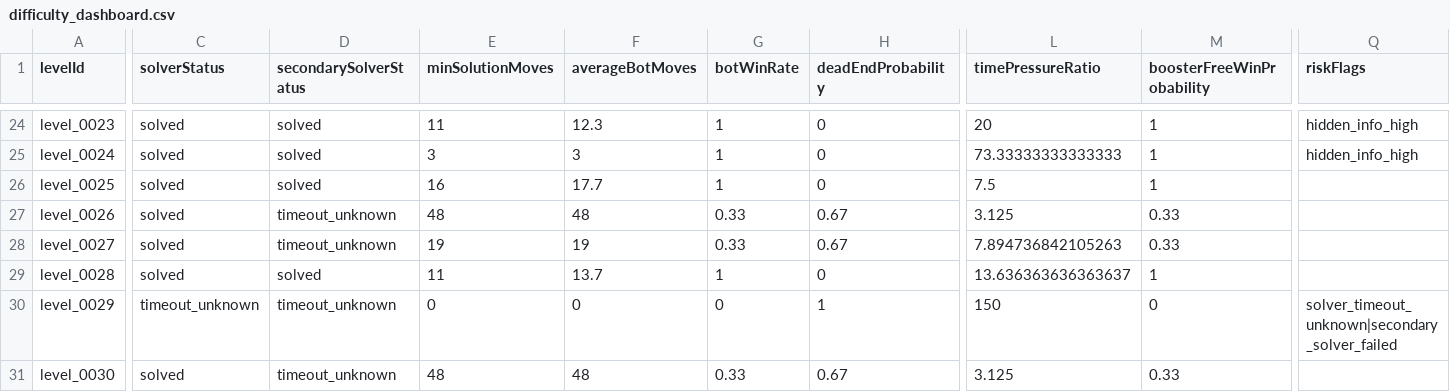
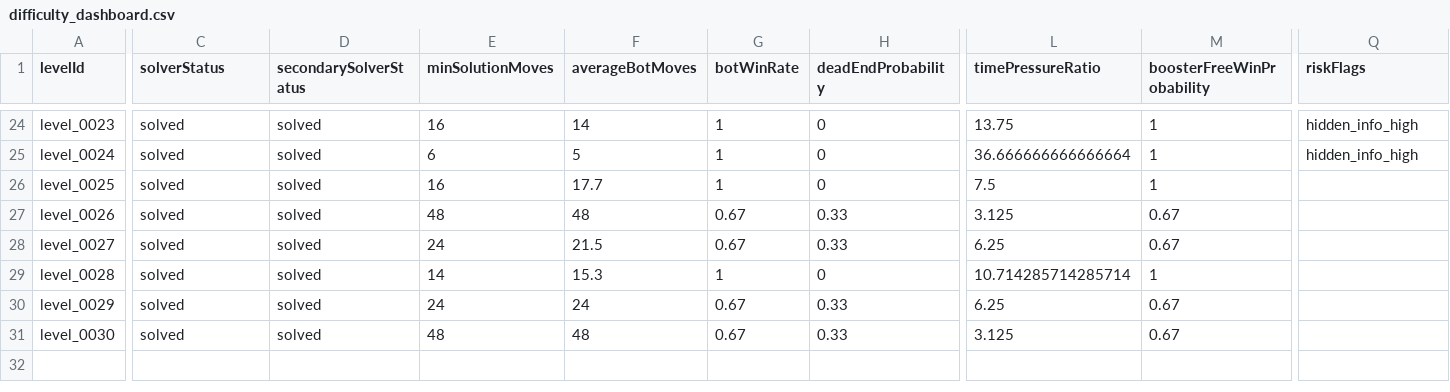
Before and after one commit to doqendev/Sorting-Game, a CSV file: public/data/difficulty_dashboard.csv, drawn as a sheet; only a part is shown, gaps mark what is left out; the diff covers the shown part only; the diff names each change by its address in the sheet, - before the commit and + after, or states it on an @@ line.

```diff
--- a/public/data/difficulty_dashboard.csv
+++ b/public/data/difficulty_dashboard.csv
-E24 (minSolutionMoves): 11
+E24 (minSolutionMoves): 16
-F24 (averageBotMoves): 12.3
+F24 (averageBotMoves): 14
-L24 (timePressureRatio): 20
+L24 (timePressureRatio): 13.75
-E25 (minSolutionMoves): 3
+E25 (minSolutionMoves): 6
-F25 (averageBotMoves): 3
+F25 (averageBotMoves): 5
-L25 (timePressureRatio): 73.33333333333333
+L25 (timePressureRatio): 36.666666666666664
-D27:D28 (secondarySolverStatus): timeout_unknown
+D27:D28 (secondarySolverStatus): solved
-G27:G28 (botWinRate): 0.33
+G27:G28 (botWinRate): 0.67
-H27:H28 (deadEndProbability): 0.67
+H27:H28 (deadEndProbability): 0.33
-M27:M28 (boosterFreeWinProbability): 0.33
+M27:M28 (boosterFreeWinProbability): 0.67
-E28 (minSolutionMoves): 19
+E28 (minSolutionMoves): 24
-F28 (averageBotMoves): 19
+F28 (averageBotMoves): 21.5
-L28 (timePressureRatio): 7.894736842105263
+L28 (timePressureRatio): 6.25
-E29 (minSolutionMoves): 11
+E29 (minSolutionMoves): 14
-F29 (averageBotMoves): 13.7
+F29 (averageBotMoves): 15.3
-L29 (timePressureRatio): 13.636363636363637
+L29 (timePressureRatio): 10.714285714285714
-C30 (solverStatus): timeout_unknown
+C30 (solverStatus): solved
-D30:D31 (secondarySolverStatus): timeout_unknown
+D30:D31 (secondarySolverStatus): solved
-E30 (minSolutionMoves): 0
+E30 (minSolutionMoves): 24
-F30 (averageBotMoves): 0
+F30 (averageBotMoves): 24
-G30 (botWinRate): 0
+G30 (botWinRate): 0.67
-H30 (deadEndProbability): 1
+H30 (deadEndProbability): 0.33
-L30 (timePressureRatio): 150
+L30 (timePressureRatio): 6.25
-M30 (boosterFreeWinProbability): 0
+M30 (boosterFreeWinProbability): 0.67
-Q30 (riskFlags): solver_timeout_unknown|secondary_solver_failed
+Q30 (riskFlags): (empty)
-G31 (botWinRate): 0.33
+G31 (botWinRate): 0.67
-H31 (deadEndProbability): 0.67
+H31 (deadEndProbability): 0.33
-M31 (boosterFreeWinProbability): 0.33
+M31 (boosterFreeWinProbability): 0.67
```
Also changed, not shown: 40 edited cells elsewhere in this file, 41 other files.
